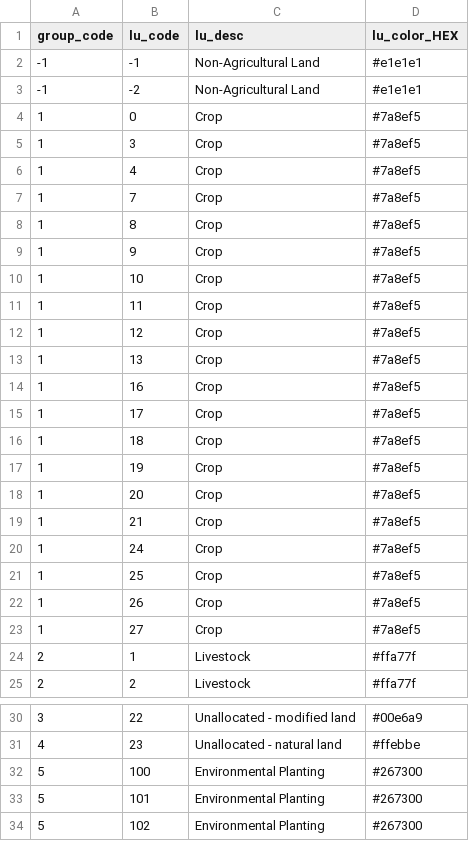
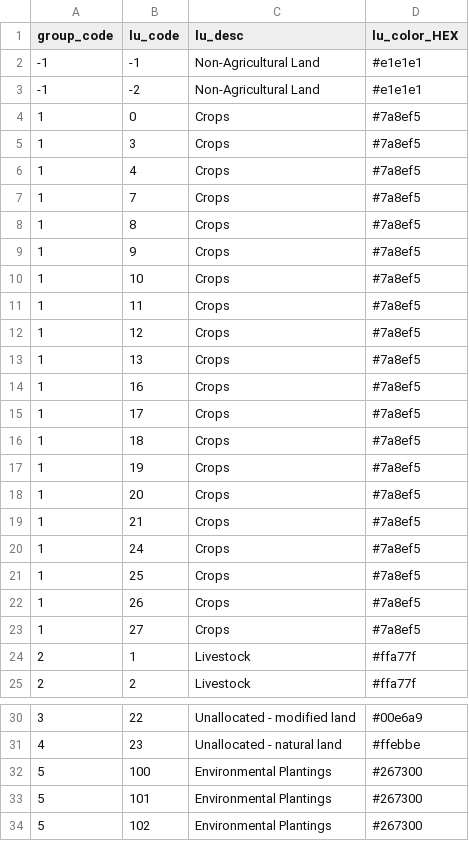
Before and after one commit to xinhaopan/luto-2.0, a CSV file: luto/tools/report/Assests/lumap_colors_grouped.csv, drawn as a sheet; only a part is shown, gaps mark what is left out.

```diff
--- a/luto/tools/report/Assests/lumap_colors_grouped.csv
+++ b/luto/tools/report/Assests/lumap_colors_grouped.csv
@@ -3,22 +3,22 @@ group_code,lu_code,lu_desc,lu_color_HEX
 -1,-2,Non-Agricultural Land,#e1e1e1
-1,0,Crop,#7a8ef5
-1,3,Crop,#7a8ef5
-1,4,Crop,#7a8ef5
-1,7,Crop,#7a8ef5
-1,8,Crop,#7a8ef5
-1,9,Crop,#7a8ef5
-1,10,Crop,#7a8ef5
-1,11,Crop,#7a8ef5
-1,12,Crop,#7a8ef5
-1,13,Crop,#7a8ef5
-1,16,Crop,#7a8ef5
-1,17,Crop,#7a8ef5
-1,18,Crop,#7a8ef5
-1,19,Crop,#7a8ef5
-1,20,Crop,#7a8ef5
-1,21,Crop,#7a8ef5
-1,24,Crop,#7a8ef5
-1,25,Crop,#7a8ef5
-1,26,Crop,#7a8ef5
-1,27,Crop,#7a8ef5
+1,0,Crops,#7a8ef5
+1,3,Crops,#7a8ef5
+1,4,Crops,#7a8ef5
+1,7,Crops,#7a8ef5
+1,8,Crops,#7a8ef5
+1,9,Crops,#7a8ef5
+1,10,Crops,#7a8ef5
+1,11,Crops,#7a8ef5
+1,12,Crops,#7a8ef5
+1,13,Crops,#7a8ef5
+1,16,Crops,#7a8ef5
+1,17,Crops,#7a8ef5
+1,18,Crops,#7a8ef5
+1,19,Crops,#7a8ef5
+1,20,Crops,#7a8ef5
+1,21,Crops,#7a8ef5
+1,24,Crops,#7a8ef5
+1,25,Crops,#7a8ef5
+1,26,Crops,#7a8ef5
+1,27,Crops,#7a8ef5
 2,1,Livestock,#ffa77f
@@ -31,4 +31,4 @@ group_code,lu_code,lu_desc,lu_color_HEX
 4,23,Unallocated - natural land,#ffebbe
-5,100,Environmental Planting,#267300
-5,101,Environmental Planting,#267300
-5,102,Environmental Planting,#267300
+5,100,Environmental Plantings,#267300
+5,101,Environmental Plantings,#267300
+5,102,Environmental Plantings,#267300
```
Also changed, not shown: luto/tools/report/Assests/float_img_colors.csv, 7 other files.
